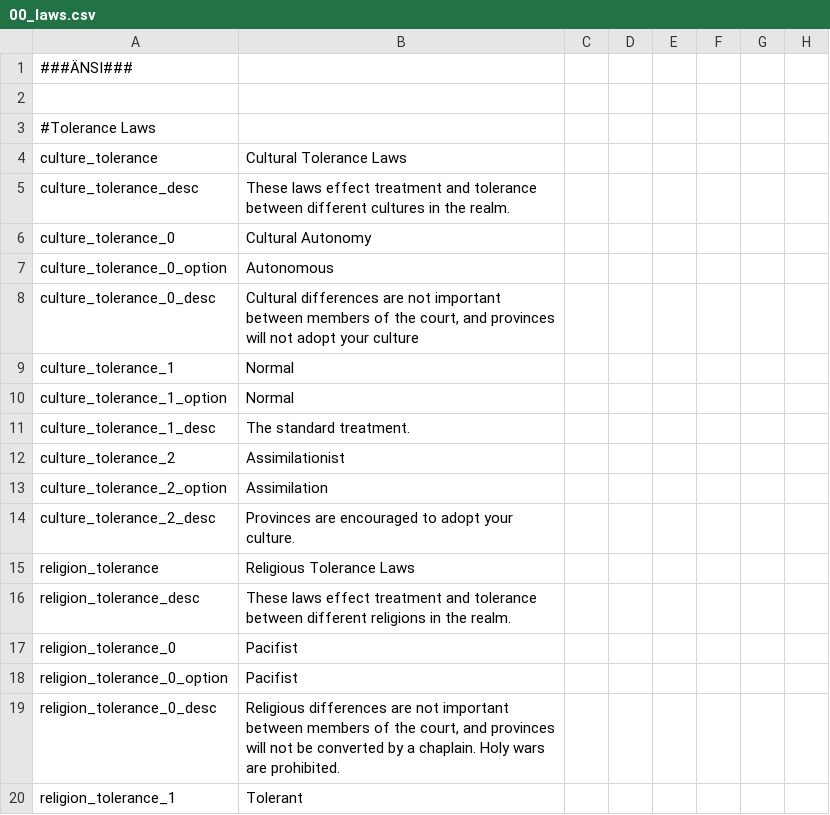
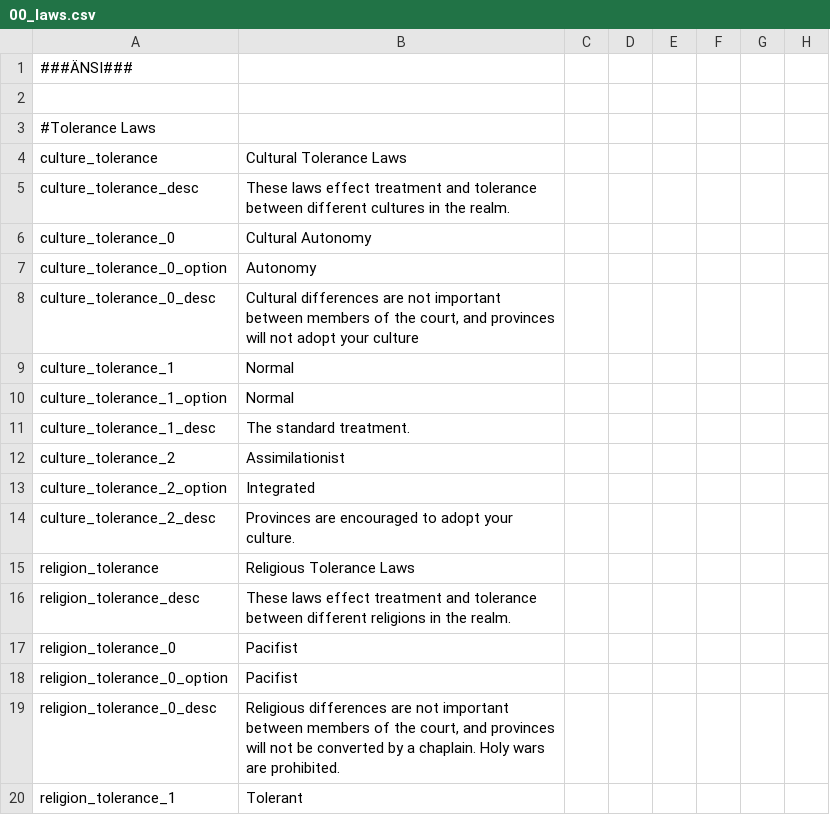
Before and after one commit to derdang/posttoyo, a CSV file: After the End Orientalis/localisation/00_laws.csv, drawn as a sheet; only a part is shown; the diff names each change by its address in the sheet, - before the commit and + after, or states it on an @@ line.

Commit message:
Update 00_laws.csv

```diff
--- a/After the End Orientalis/localisation/00_laws.csv
+++ b/After the End Orientalis/localisation/00_laws.csv
-B7: Autonomous
+B7: Autonomy
-B13: Assimilation
+B13: Integrated
```
